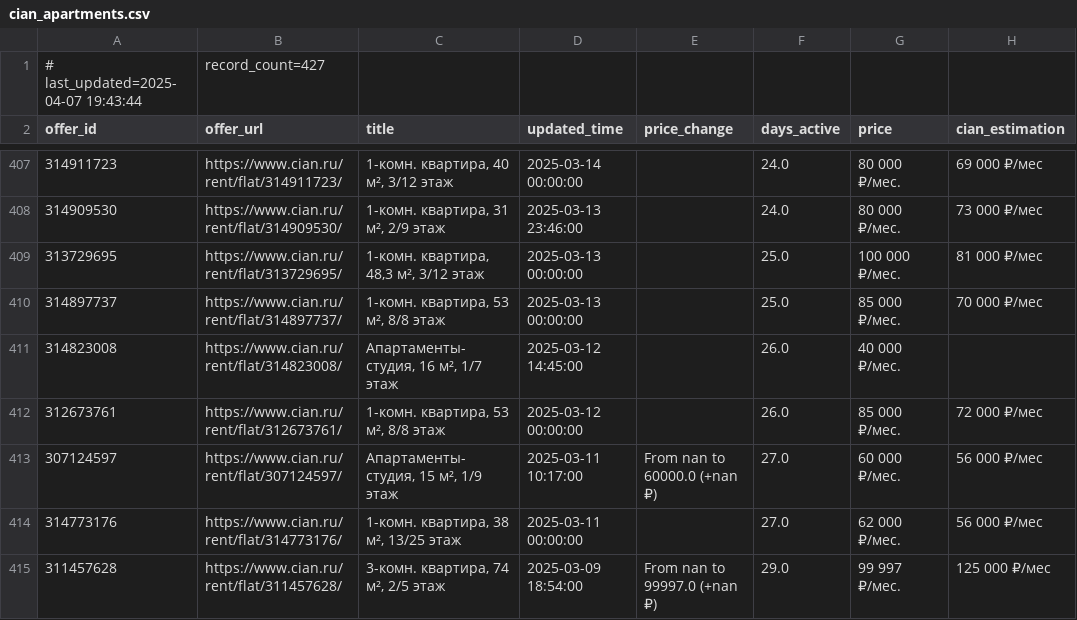
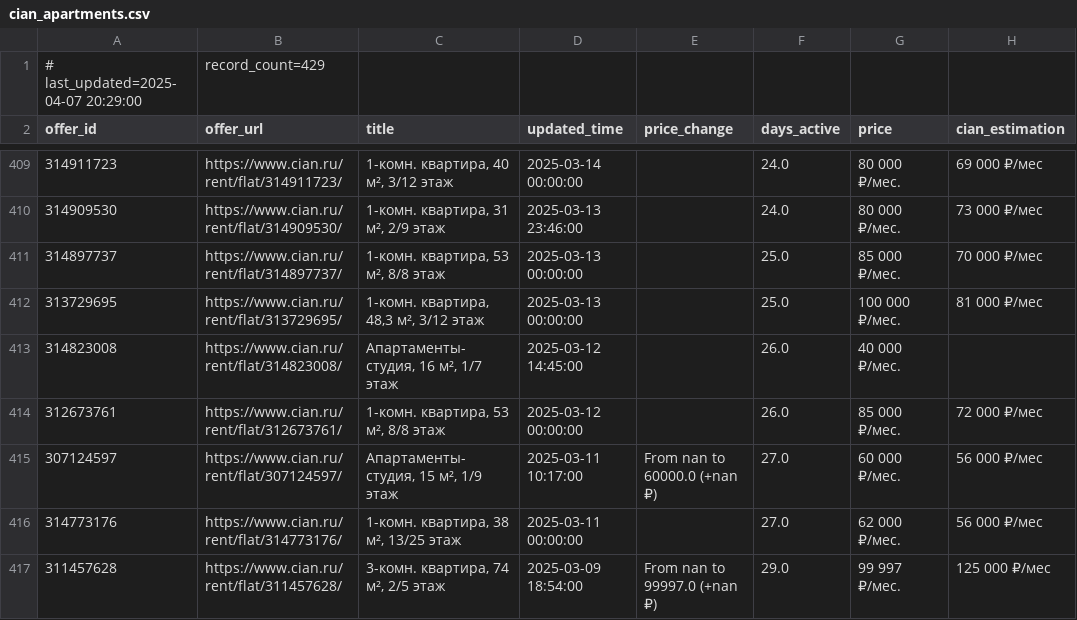
Before and after one commit to klimmm/cian-tracker, a CSV file: cian_apartments.csv, drawn as a sheet; only a part is shown, gaps mark what is left out; the diff covers the shown part only; the diff names each change by its address in the sheet, - before the commit and + after, or states it on an @@ line.

```diff
--- a/cian_apartments.csv
+++ b/cian_apartments.csv
-A1 (offer_id): # last_updated=2025-04-07 19:43:44
+A1 (offer_id): # last_updated=2025-04-07 20:29:00
-B1 (offer_url): record_count=427
+B1 (offer_url): record_count=429
@@ row 410 moved to row 411: 314897737 @@
```
Also changed, not shown: 4 added rows, 2 removed rows, 15 moved rows and 15 edited cells elsewhere in this file.
